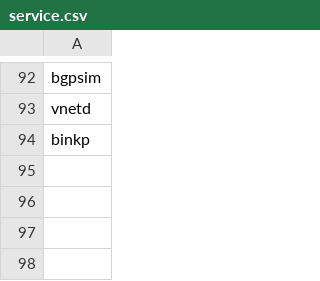
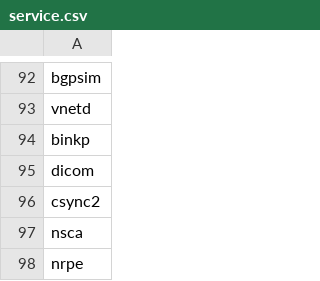
Before and after one commit to TimeEvolvingAnalytics/Anomaly-Detector, a CSV file: anomaly_detector/dataset/lists/service.csv, drawn as a sheet; only a part is shown, gaps mark what is left out.

```diff
--- a/anomaly_detector/dataset/lists/service.csv
+++ b/anomaly_detector/dataset/lists/service.csv
@@ -94 +94,5 @@ vnetd
 binkp
+dicom
+csync2
+nsca
+nrpe
```
Also changed, not shown: anomaly_detector/dataset/lists/dst.csv, anomaly_detector/dataset/lists/src.csv, 4 other files.
